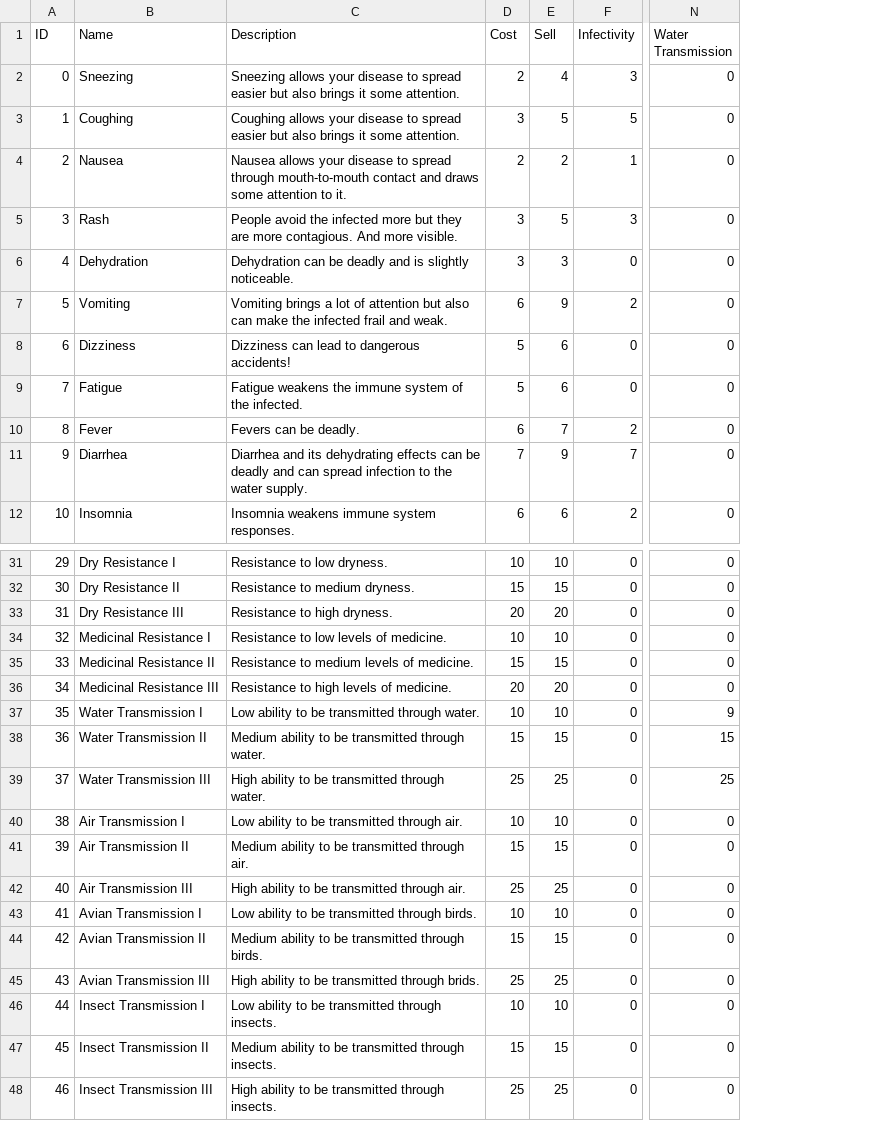
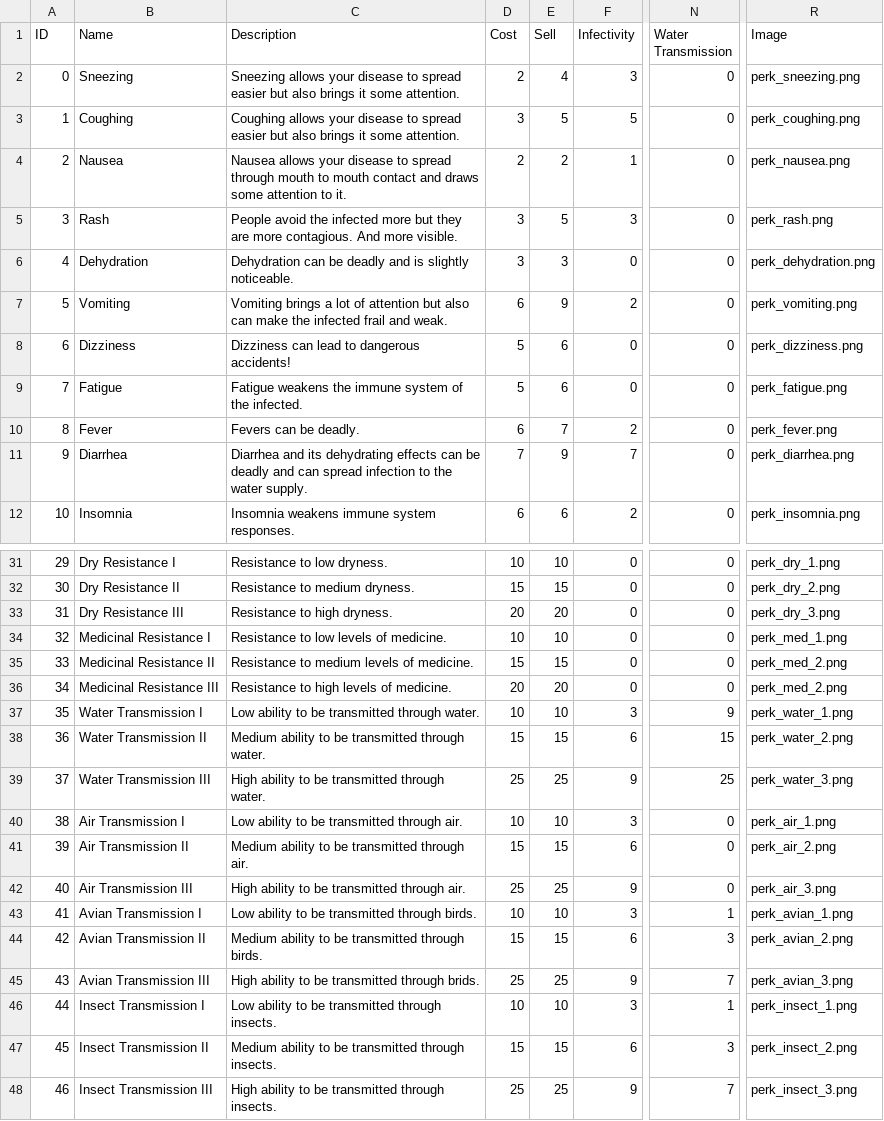
Before and after one commit to gbc1230/browndemic, a CSV file: Virus.csv, drawn as a sheet; only a part is shown, gaps mark what is left out; the diff covers the shown part only; the diff names each change by its address in the sheet, - before the commit and + after, or states it on an @@ line.

```diff
--- a/Virus.csv
+++ b/Virus.csv
+column R (Image), rows 2-12: perk_sneezing.png | perk_coughing.png | perk_nausea.png | perk_rash.png | perk_dehydration.png | perk_vomiting.png | perk_dizziness.png | perk_fatigue.png | perk_fever.png | perk_diarrhea.png | perk_insomnia.png; rows 31-48: perk_dry_1.png | perk_dry_2.png | perk_dry_3.png | perk_med_1.png | perk_med_2.png | perk_med_2.png | perk_water_1.png | perk_water_2.png | perk_water_3.png | perk_air_1.png | perk_air_2.png | perk_air_3.png | perk_avian_1.png | perk_avian_2.png | perk_avian_3.png | perk_insect_1.png | perk_insect_2.png | perk_insect_3.png
-C4 (Description): …spread through mouth-to-mouth contact and…
+C4 (Description): …spread through mouth to mouth contact and…
-F37 (Infectivity): 0
+F37 (Infectivity): 3
-F38 (Infectivity): 0
+F38 (Infectivity): 6
-F39 (Infectivity): 0
+F39 (Infectivity): 9
-F40 (Infectivity): 0
+F40 (Infectivity): 3
-F41 (Infectivity): 0
+F41 (Infectivity): 6
-F42 (Infectivity): 0
+F42 (Infectivity): 9
-F43 (Infectivity): 0
+F43 (Infectivity): 3
-N43 (Water Transmission): 0
+N43 (Water Transmission): 1
-F44 (Infectivity): 0
+F44 (Infectivity): 6
-N44 (Water Transmission): 0
+N44 (Water Transmission): 3
-F45 (Infectivity): 0
+F45 (Infectivity): 9
-N45 (Water Transmission): 0
+N45 (Water Transmission): 7
-F46 (Infectivity): 0
+F46 (Infectivity): 3
-N46 (Water Transmission): 0
+N46 (Water Transmission): 1
-F47 (Infectivity): 0
+F47 (Infectivity): 6
-N47 (Water Transmission): 0
+N47 (Water Transmission): 3
-F48 (Infectivity): 0
+F48 (Infectivity): 9
-N48 (Water Transmission): 0
+N48 (Water Transmission): 7
```
Also changed, not shown: 4 edited cells elsewhere in this file, Bacteria.csv, Parasite.csv, 4 other files.
